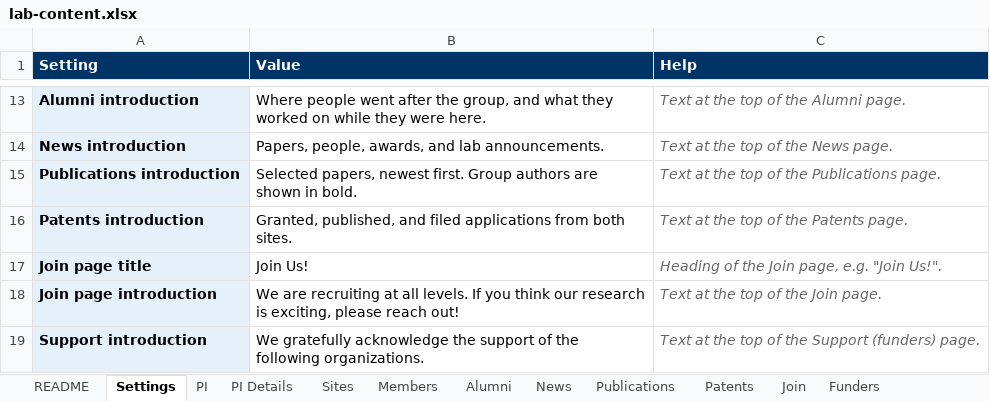
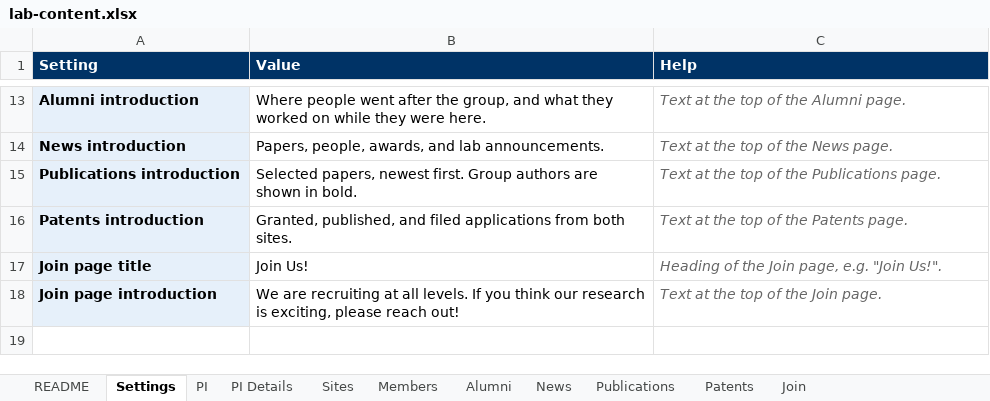
Before and after one commit to pombo-lab/pombo-lab.github.io, an Excel workbook: content/lab-content.xlsx, sheet Settings, drawn as a sheet; only a part is shown, gaps mark what is left out; values as stored, in another font and other column widths than the file's, no borders; the diff names each change by its address in the sheet, - before the commit and + after, or states it on an @@ line.

Commit message:
Remove the Support page
Drops the page, its menu link, the Funders tab and "Support
introduction" setting in the spreadsheet, and public/images/funders.

```diff
--- a/content/lab-content.xlsx (sheet Settings)
+++ b/content/lab-content.xlsx (sheet Settings)
-sheet tab: Funders
-row 19: Support introduction | We gratefully acknowledge the support of the following organizations. | Text at the top of the Support (funders) page.
```
Also changed, not shown: sheet README, 8 other files.
